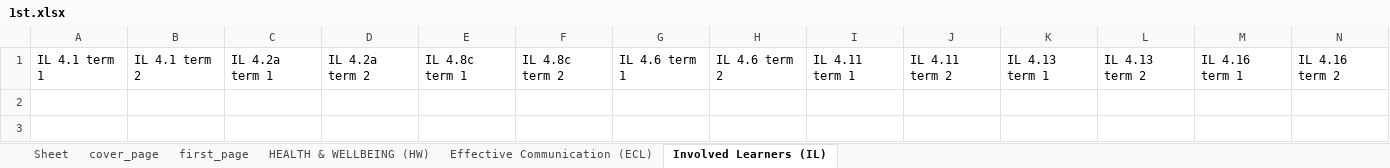
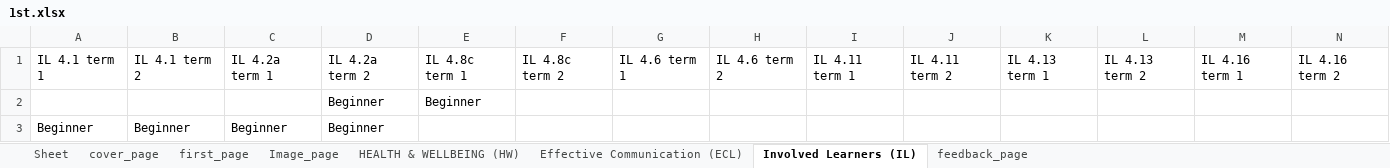
Before and after one commit to 9147/kivyApp, an Excel workbook: resources/1st.xlsx, sheet Involved Learners (IL), drawn as a sheet; only a part is shown; values as stored, in another font and other column widths than the file's, no borders; rows hold the shown columns only; the diff names each change by its address in the sheet, - before the commit and + after, or states it on an @@ line.

```diff
--- a/resources/1st.xlsx (sheet Involved Learners (IL))
+++ b/resources/1st.xlsx (sheet Involved Learners (IL))
+sheet tab: Image_page
+sheet tab: feedback_page
+row 2:  |  |  | Beginner | Beginner
+row 3: Beginner | Beginner | Beginner | Beginner
```
Also changed, not shown: sheet cover_page, sheet first_page, sheet Effective Communication (ECL), sheet HEALTH & WELLBEING (HW), 9 other files.
